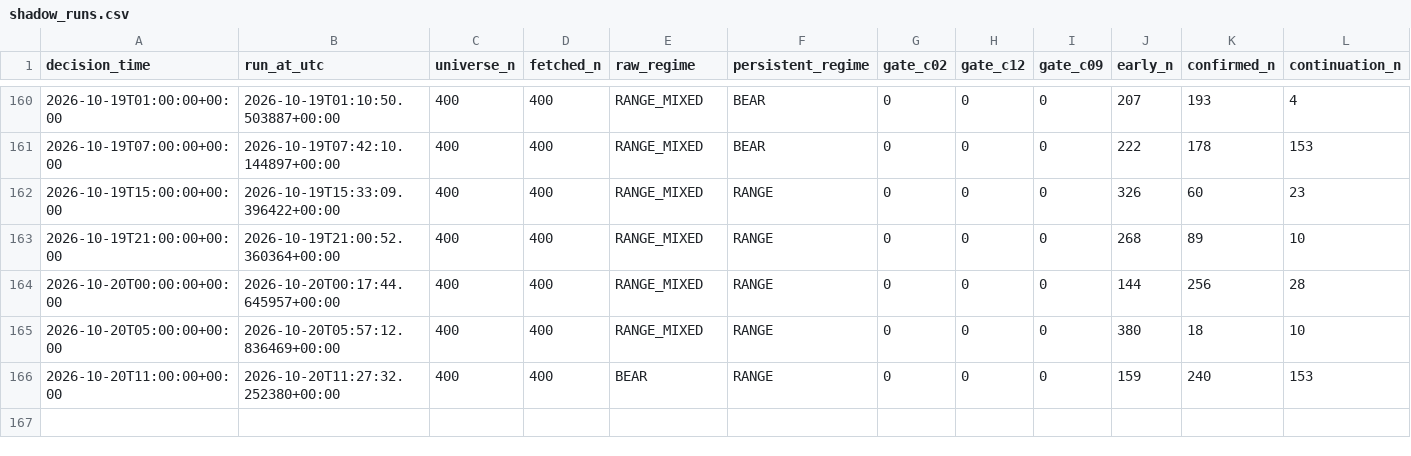
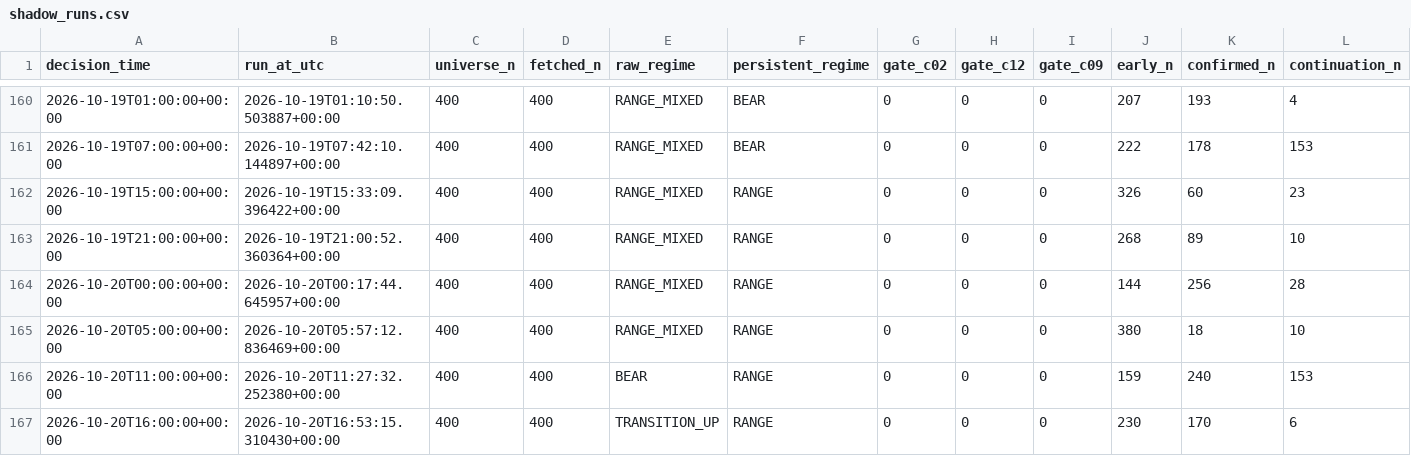
Before and after one commit to Brkzgrc/Botum_LAB, a CSV file: gpt/Multi-Timeframe-Independent-Evidence/data/stage4/shadow_runs.csv, drawn as a sheet; only a part is shown, gaps mark what is left out; rows hold the shown columns only; the diff names each change by its address in the sheet, - before the commit and + after, or states it on an @@ line.

Commit message:
gpt stage4: forward state update [skip ci]

```diff
--- a/gpt/Multi-Timeframe-Independent-Evidence/data/stage4/shadow_runs.csv
+++ b/gpt/Multi-Timeframe-Independent-Evidence/data/stage4/shadow_runs.csv
+row 167: 2026-10-20T16:00:00+00:00 | 2026-10-20T16:53:15.310430+00:00 | 400 | 400 | TRANSITION_UP | RANGE | 0 | 0 | 0 | 230 | 170 | 6
```
Also changed, not shown: 2 other files.
